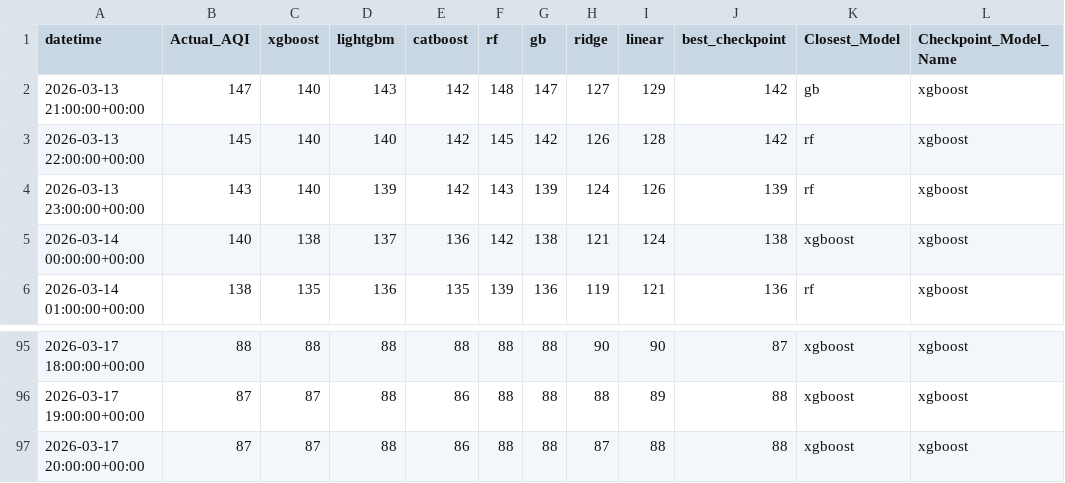
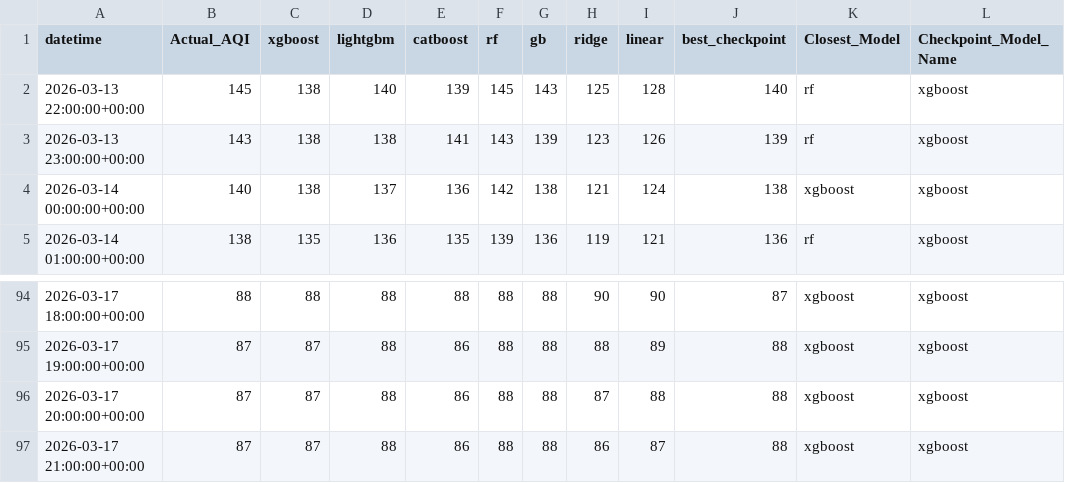
Before and after one commit to Yusra-Munawwar/AQI_Prediction, a CSV file: data/future_aqi_predictions.csv, drawn as a sheet; only a part is shown, gaps mark what is left out.

```diff
--- a/data/future_aqi_predictions.csv
+++ b/data/future_aqi_predictions.csv
@@ -1,5 +1,4 @@
 datetime,Actual_AQI,xgboost,lightgbm,catboost,rf,gb,ridge,linear,best_checkpoint,Closest_Model,Checkpoint_Model_Name
-2026-03-13 21:00:00+00:00,147,140,143,142,148,147,127,129,142,gb,xgboost
-2026-03-13 22:00:00+00:00,145,140,140,142,145,142,126,128,142,rf,xgboost
-2026-03-13 23:00:00+00:00,143,140,139,142,143,139,124,126,139,rf,xgboost
+2026-03-13 22:00:00+00:00,145,138,140,139,145,143,125,128,140,rf,xgboost
+2026-03-13 23:00:00+00:00,143,138,138,141,143,139,123,126,139,rf,xgboost
 2026-03-14 00:00:00+00:00,140,138,137,136,142,138,121,124,138,xgboost,xgboost
@@ -97 +96,2 @@ datetime,Actual_AQI,xgboost,lightgbm,catboost,rf,gb,ridge,linear,best_checkpoint
 2026-03-17 20:00:00+00:00,87,87,88,86,88,88,87,88,88,xgboost,xgboost
+2026-03-17 21:00:00+00:00,87,87,88,86,88,88,86,87,88,xgboost,xgboost
```
Also changed, not shown: data/future_prediction_comparison.csv, 11 other files.
